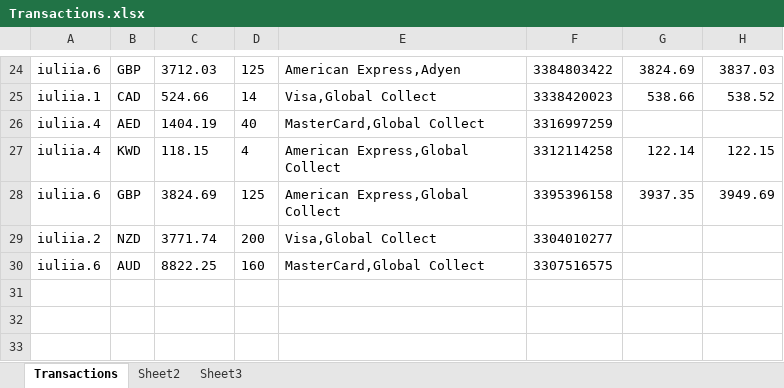
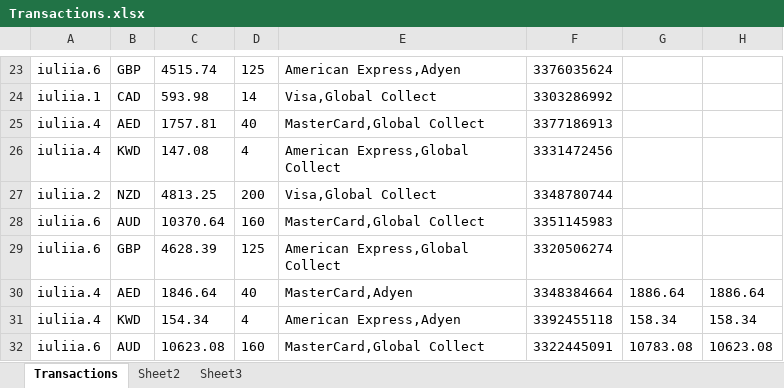
Before and after one commit to Sannichi/workTemp, an Excel workbook: Transactions.xlsx, sheet Transactions, drawn as a sheet; only a part is shown, gaps mark what is left out; values as stored, in another font and other column widths than the file's, no borders; removed rows and columns are numbered as before the commit, all else as after; the diff covers the shown part only; the diff names each change by its address in the sheet, - before the commit and + after, or states it on an @@ line.

```diff
--- a/Transactions.xlsx (sheet Transactions)
+++ b/Transactions.xlsx (sheet Transactions)
-C23: 3712.03
+C23: 4515.74
-F23: 3384803422
+F23: 3376035624
-G23: 3824.69
+G23: (empty)
-H23: 3837.03
+H23: (empty)
-C24: 524.66
+C24: 593.98
-F24: 3338420023
+F24: 3303286992
-G24: 538.66
+G24: (empty)
-H24: 538.52
+H24: (empty)
-C25: 1404.19
+C25: 1757.81
-F25: 3316997259
+F25: 3377186913
-C26: 118.15
+C26: 147.08
-F26: 3312114258
+F26: 3331472456
-G26: 122.14
+G26: (empty)
-H26: 122.15
+H26: (empty)
-row 28: iuliia.6 | GBP | 3824.69 | 125 | American Express,Global Collect | 3395396158 | 3937.35 | 3949.69
-C27: 3771.74
+C27: 4813.25
-F27: 3304010277
+F27: 3348780744
-C28: 8822.25
+C28: 10370.64
-F28: 3307516575
+F28: 3351145983
+row 29: iuliia.6 | GBP | 4628.39 | 125 | American Express,Global Collect | 3320506274
+row 30: iuliia.4 | AED | 1846.64 | 40 | MasterCard,Adyen | 3348384664 | 1886.64 | 1886.64
+row 31: iuliia.4 | KWD | 154.34 | 4 | American Express,Adyen | 3392455118 | 158.34 | 158.34
+row 32: iuliia.6 | AUD | 10623.08 | 160 | MasterCard,Global Collect | 3322445091 | 10783.08 | 10623.08
```
Also changed, not shown: 6 added rows, 7 removed rows and 50 edited cells elsewhere in this sheet, CreditCards.xlsx, 2 other files.
